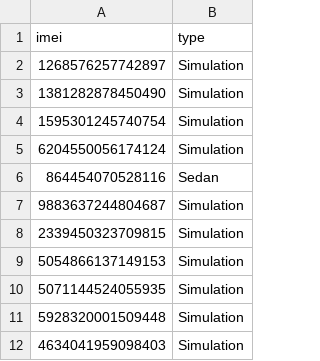
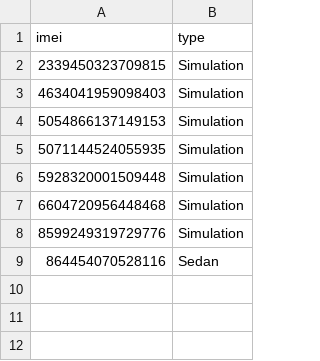
Before and after one commit to Emad2018/Tracker, a CSV file: tools/tripsSimulate/data/devices.csv, drawn as a sheet.

```diff
--- a/tools/tripsSimulate/data/devices.csv
+++ b/tools/tripsSimulate/data/devices.csv
@@ -1,9 +1,4 @@
 imei,type
-1268576257742897,Simulation
-1381282878450490,Simulation
-1595301245740754,Simulation
-6204550056174124,Simulation
-864454070528116,Sedan
-9883637244804687,Simulation
 2339450323709815,Simulation
+4634041959098403,Simulation
 5054866137149153,Simulation
@@ -11,2 +6,4 @@ imei,type
 5928320001509448,Simulation
-4634041959098403,Simulation
+6604720956448468,Simulation
+8599249319729776,Simulation
+864454070528116,Sedan
```
Also changed, not shown: 2 other files.
